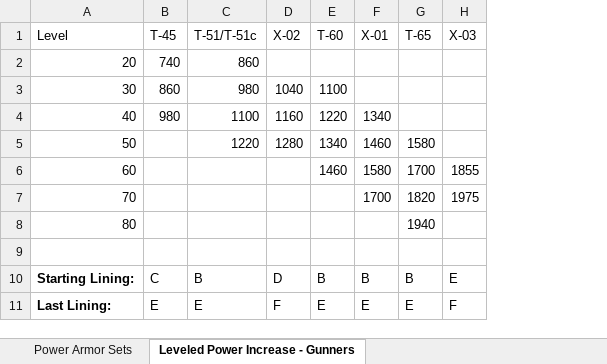
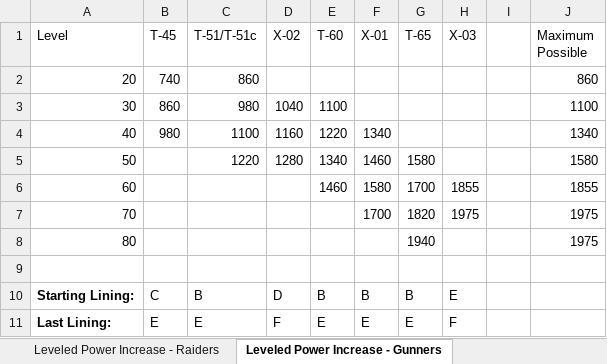
Before and after one commit to jackeys/Power-Armor-to-the-People, an Excel workbook: Balancing Data/Power Armor Stats.xlsx, sheet Leveled Power Increase - Gunners, drawn as a sheet; values as stored, in another font and other column widths than the file's, no borders; charts and pictures not drawn; the diff names each change by its address in the sheet, - before the commit and + after, or states it on an @@ line.

Commit message:
Add armor scaling data for all factions covered by Power Armored Enemies

```diff
--- a/Balancing Data/Power Armor Stats.xlsx (sheet Leveled Power Increase - Gunners)
+++ b/Balancing Data/Power Armor Stats.xlsx (sheet Leveled Power Increase - Gunners)
+sheet tab: Leveled Power Increase - Raiders
+column I, empty
+column J (Maximum Possible), rows 2-8: 860 | 1100 | 1340 | 1580 | 1855 | 1975 | 1975
```
Also changed, not shown: other sheet tabs, charts or pictures.
